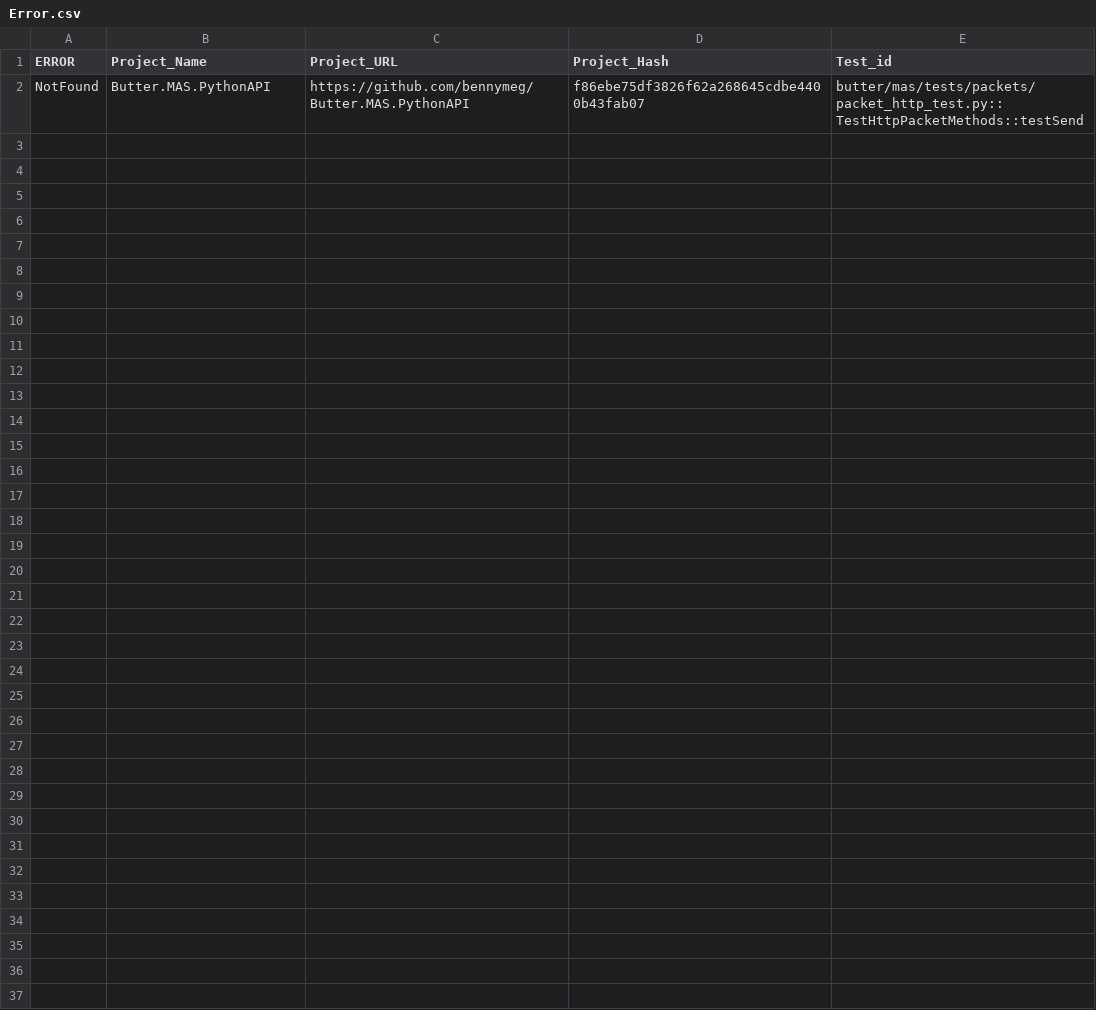
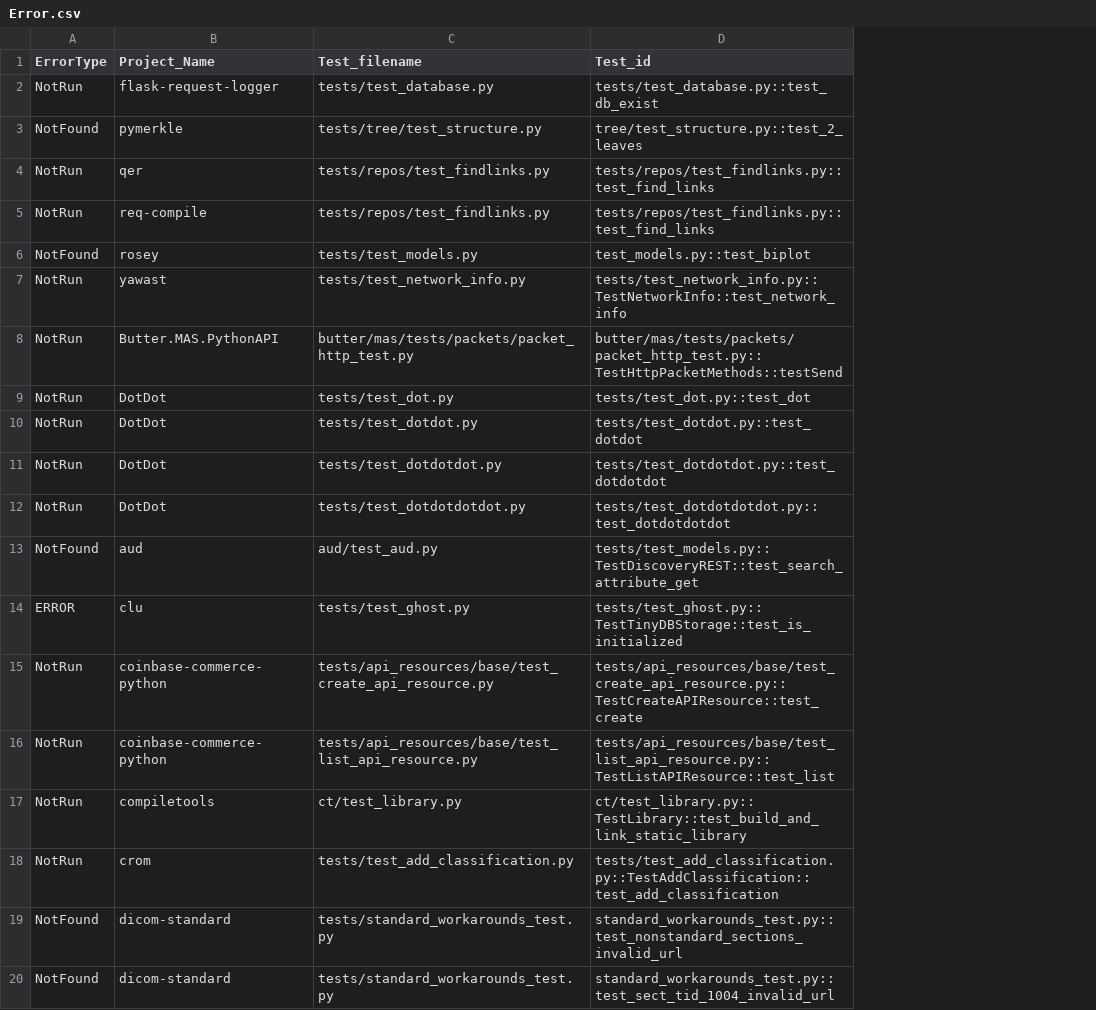
Before and after one commit to ailen-wrx/iFixFlakies_python, a CSV file: parsing_result/polluter/Error.csv, drawn as a sheet; only a part is shown; removed rows and columns are numbered as before the commit, all else as after; the diff covers the shown part only; the diff names each change by its address in the sheet, - before the commit and + after, or states it on an @@ line.

Commit message:
update paring results of paired tests

```diff
--- a/parsing_result/polluter/Error.csv
+++ b/parsing_result/polluter/Error.csv
-column A (ERROR), row 2: NotFound
+column A (ErrorType), row 8: NotRun
-column C (Project_URL), row 2: https://github.com/bennymeg/Butter.MAS.PythonAPI
-column D (Project_Hash), row 2: f86ebe75df3826f62a268645cdbe4400b43fab07
+column C (Test_filename), row 8: butter/mas/tests/packets/packet_http_test.py
+row 2: NotRun | flask-request-logger | tests/test_database.py | tests/test_database.py::test_db_exist
+row 3: NotFound | pymerkle | tests/tree/test_structure.py | tree/test_structure.py::test_2_leaves
+row 4: NotRun | qer | tests/repos/test_findlinks.py | tests/repos/test_findlinks.py::test_find_links
+row 5: NotRun | req-compile | tests/repos/test_findlinks.py | tests/repos/test_findlinks.py::test_find_links
+row 6: NotFound | rosey | tests/test_models.py | test_models.py::test_biplot
+row 7: NotRun | yawast | tests/test_network_info.py | tests/test_network_info.py::TestNetworkInfo::test_network_info
+row 9: NotRun | DotDot | tests/test_dot.py | tests/test_dot.py::test_dot
+row 10: NotRun | DotDot | tests/test_dotdot.py | tests/test_dotdot.py::test_dotdot
+row 11: NotRun | DotDot | tests/test_dotdotdot.py | tests/test_dotdotdot.py::test_dotdotdot
+row 12: NotRun | DotDot | tests/test_dotdotdotdot.py | tests/test_dotdotdotdot.py::test_dotdotdotdot
+row 13: NotFound | aud | aud/test_aud.py | tests/test_models.py::TestDiscoveryREST::test_search_attribute_get
+row 14: ERROR | clu | tests/test_ghost.py | tests/test_ghost.py::TestTinyDBStorage::test_is_initialized
+row 15: NotRun | coinbase-commerce-python | tests/api_resources/base/test_create_api_resource.py | tests/api_resources/base/test_create_api_resource.py::TestCreateAPIResource::test_create
+row 16: NotRun | coinbase-commerce-python | tests/api_resources/base/test_list_api_resource.py | tests/api_resources/base/test_list_api_resource.py::TestListAPIResource::test_list
+row 17: NotRun | compiletools | ct/test_library.py | ct/test_library.py::TestLibrary::test_build_and_link_static_library
+row 18: NotRun | crom | tests/test_add_classification.py | tests/test_add_classification.py::TestAddClassification::test_add_classification
+row 19: NotFound | dicom-standard | tests/standard_workarounds_test.py | standard_workarounds_test.py::test_nonstandard_sections_invalid_url
+row 20: NotFound | dicom-standard | tests/standard_workarounds_test.py | standard_workarounds_test.py::test_sect_tid_1004_invalid_url
```
Also changed, not shown: 22 added rows elsewhere in this file, 4 other files.
